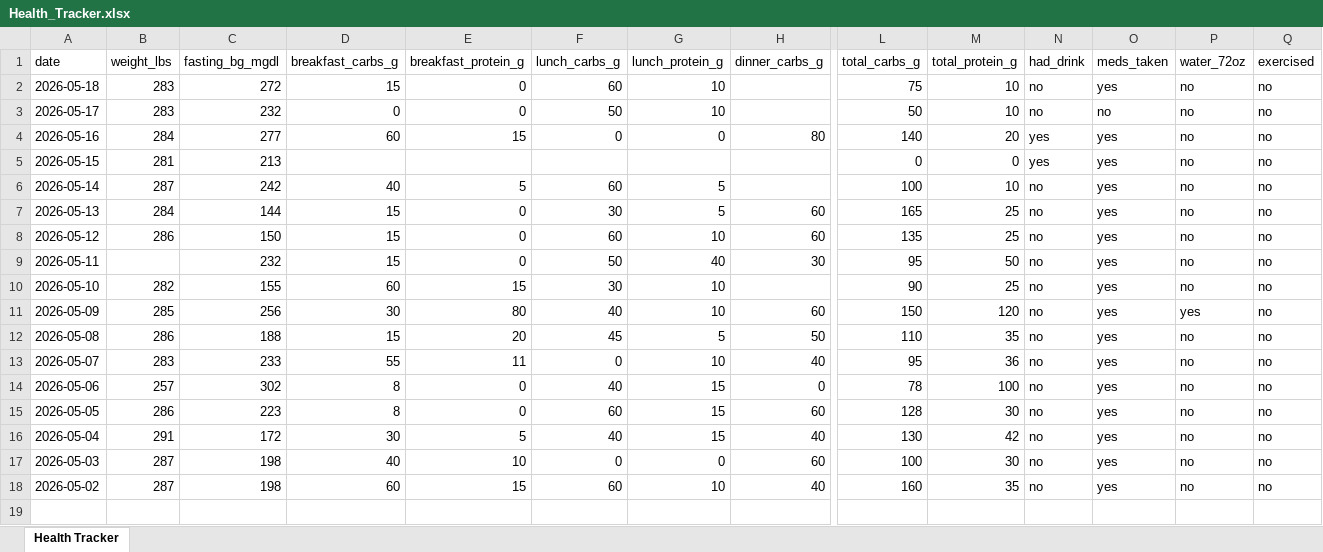
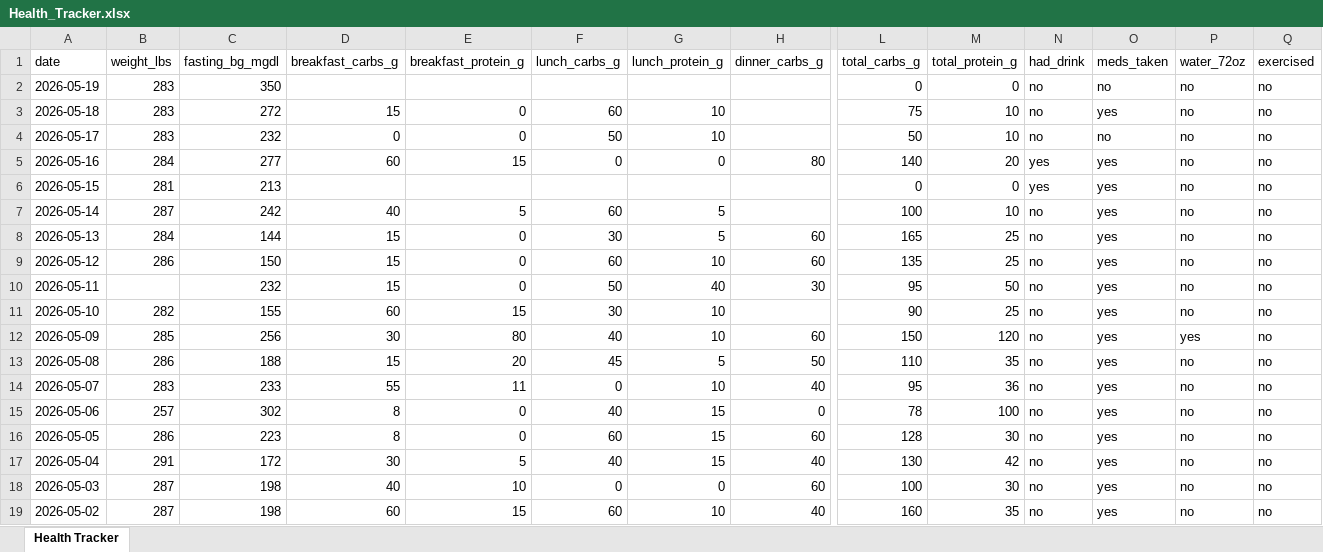
Before and after one commit to kolec94/Health_tracker, an Excel workbook: Health_Tracker.xlsx, sheet Health Tracker, drawn as a sheet; only a part is shown, gaps mark what is left out; values as stored, in another font and other column widths than the file's, no borders; rows hold the shown columns only; the diff names each change by its address in the sheet, - before the commit and + after, or states it on an @@ line.

Commit message:
Health data 2026-05-19

```diff
--- a/Health_Tracker.xlsx (sheet Health Tracker)
+++ b/Health_Tracker.xlsx (sheet Health Tracker)
+row 2: 2026-05-19 | 283 | 350 |  |  |  |  |  | 0 | 0 | no | no | no | no
```
